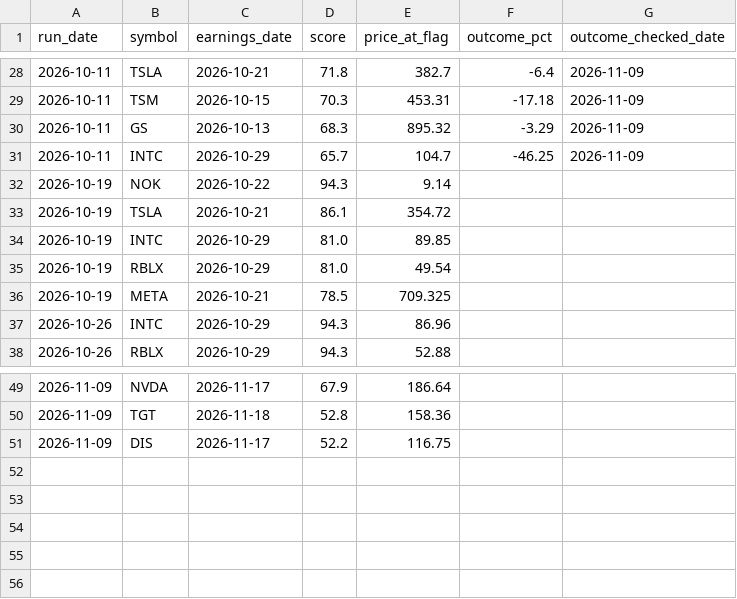
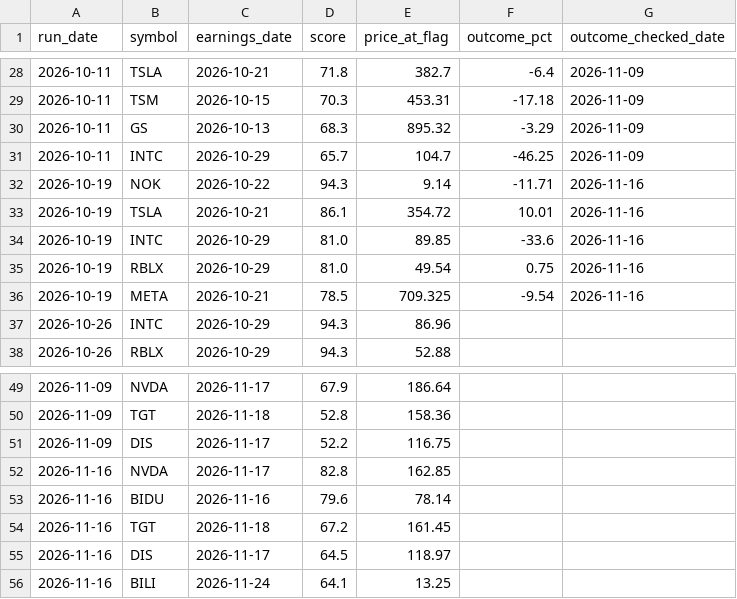
Before and after one commit to 2kp5jw8nzh-maker/stocks-tracker, a CSV file: history.csv, drawn as a sheet; only a part is shown, gaps mark what is left out.

```diff
--- a/history.csv
+++ b/history.csv
@@ -31,7 +31,7 @@ run_date,symbol,earnings_date,score,price_at_flag,outcome_pct,outcome_checked_da
 2026-10-11,INTC,2026-10-29,65.7,104.7,-46.25,2026-11-09
-2026-10-19,NOK,2026-10-22,94.3,9.14,,
-2026-10-19,TSLA,2026-10-21,86.1,354.72,,
-2026-10-19,INTC,2026-10-29,81.0,89.85,,
-2026-10-19,RBLX,2026-10-29,81.0,49.54,,
-2026-10-19,META,2026-10-21,78.5,709.325,,
+2026-10-19,NOK,2026-10-22,94.3,9.14,-11.71,2026-11-16
+2026-10-19,TSLA,2026-10-21,86.1,354.72,10.01,2026-11-16
+2026-10-19,INTC,2026-10-29,81.0,89.85,-33.6,2026-11-16
+2026-10-19,RBLX,2026-10-29,81.0,49.54,0.75,2026-11-16
+2026-10-19,META,2026-10-21,78.5,709.325,-9.54,2026-11-16
 2026-10-26,INTC,2026-10-29,94.3,86.96,,
@@ -51 +51,6 @@ run_date,symbol,earnings_date,score,price_at_flag,outcome_pct,outcome_checked_da
 2026-11-09,DIS,2026-11-17,52.2,116.75,,
+2026-11-16,NVDA,2026-11-17,82.8,162.85,,
+2026-11-16,BIDU,2026-11-16,79.6,78.14,,
+2026-11-16,TGT,2026-11-18,67.2,161.45,,
+2026-11-16,DIS,2026-11-17,64.5,118.97,,
+2026-11-16,BILI,2026-11-24,64.1,13.25,,
```
Also changed, not shown: results.csv, 1 other file.
